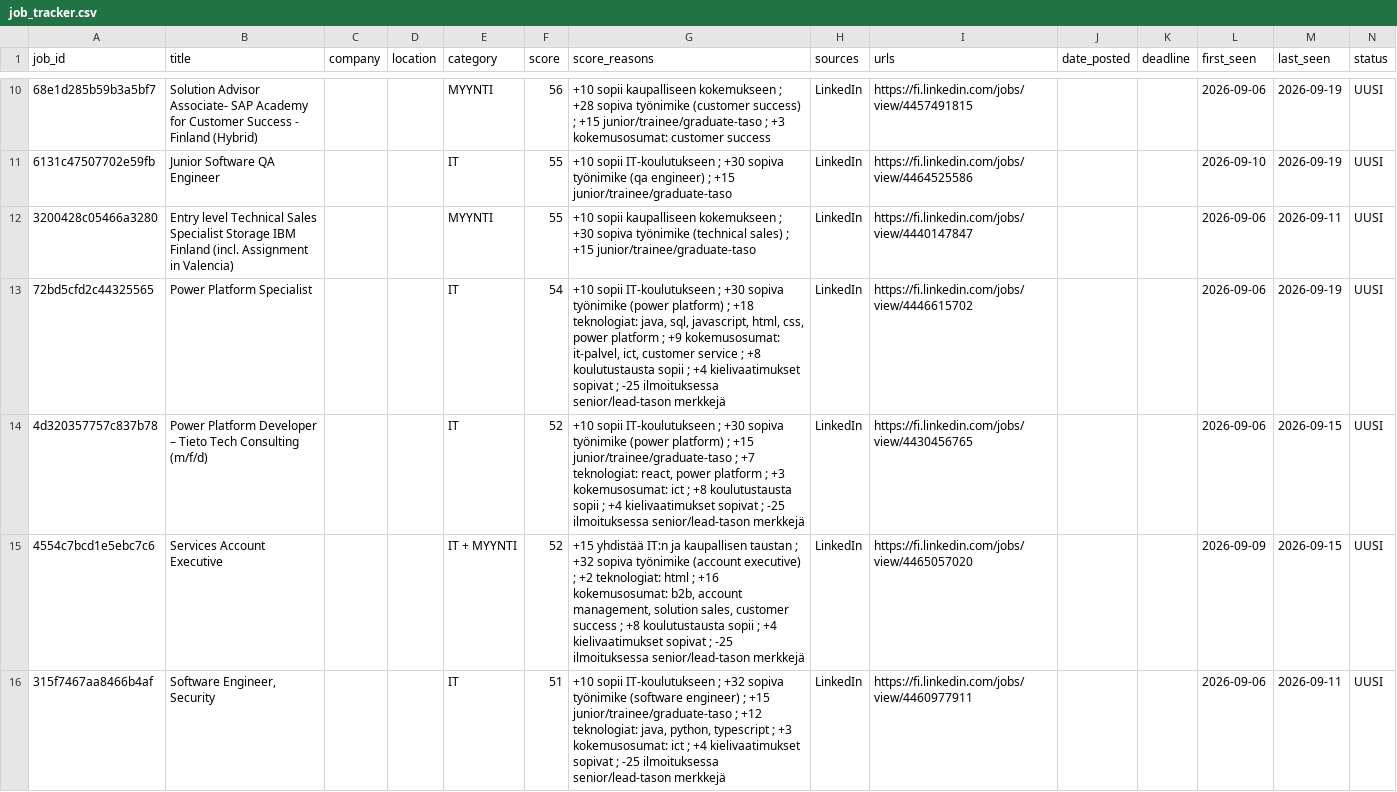
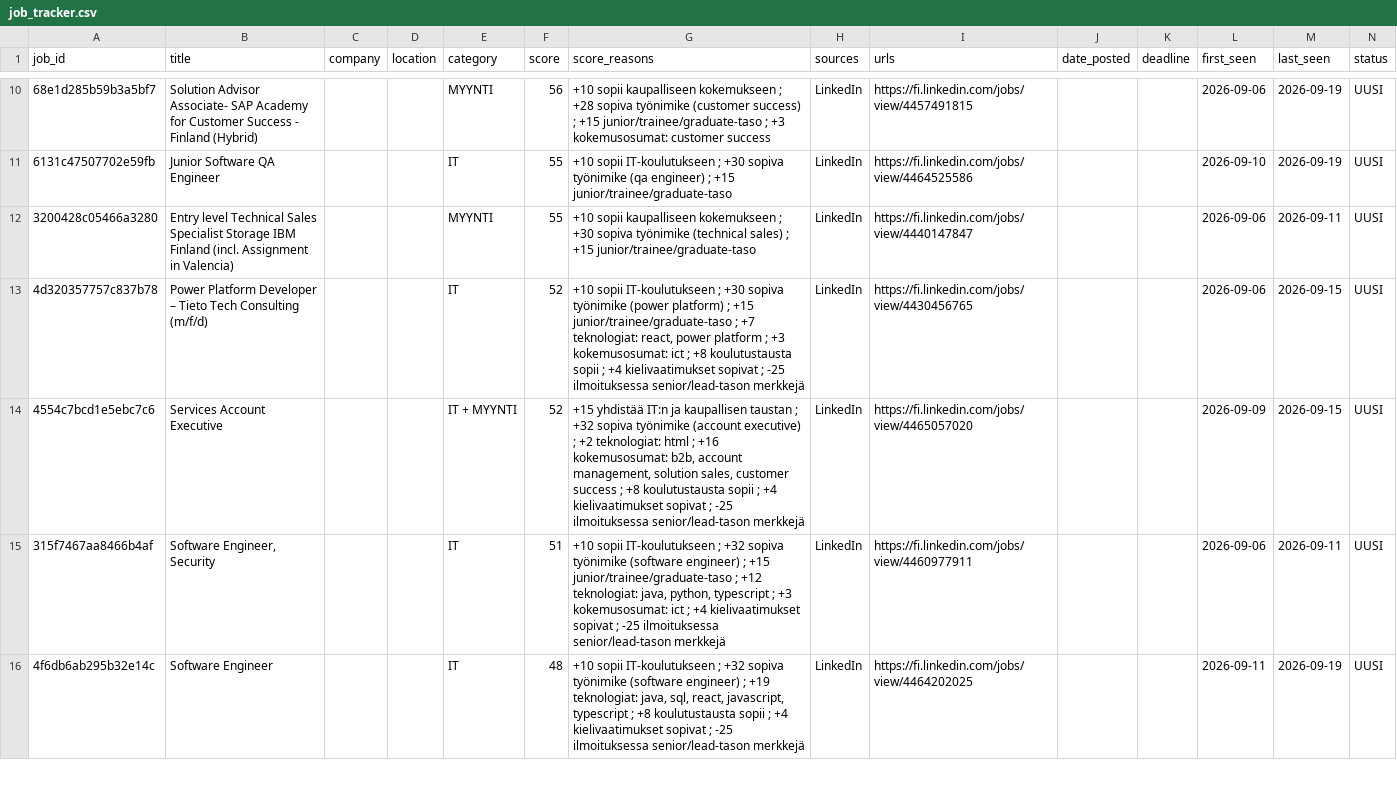
Before and after one commit to JanOlaf1/Job-agent, a CSV file: job_tracker.csv, drawn as a sheet; only a part is shown, gaps mark what is left out; the shorter side is filled out with more unchanged rows; removed rows and columns are numbered as before the commit, all else as after; rows hold the shown columns only; the diff covers the shown part only; the diff names each change by its address in the sheet, - before the commit and + after, or states it on an @@ line.

```diff
--- a/job_tracker.csv
+++ b/job_tracker.csv
-row 13: 72bd5cfd2c44325565 | Power Platform Specialist |  |  | IT | 54 | +10 sopii IT-koulutukseen ; +30 sopiva työnimike (power platform) ; +18 teknologiat: java, sql, javascript, html, css, power platform ; +9 kokemusosumat: it-palvel, ict, customer service ; +8 koulutustausta sopii ; +4 kielivaatimukset sopivat ; -25 ilmoituksessa senior/lead-tason merkkejä | LinkedIn | https://fi.linkedin.com/jobs/view/4446615702 |  |  | 2026-09-06 | 2026-09-19 | UUSI
```
Also changed, not shown: 6 added rows and 5 removed rows elsewhere in this file, 2 other files.
